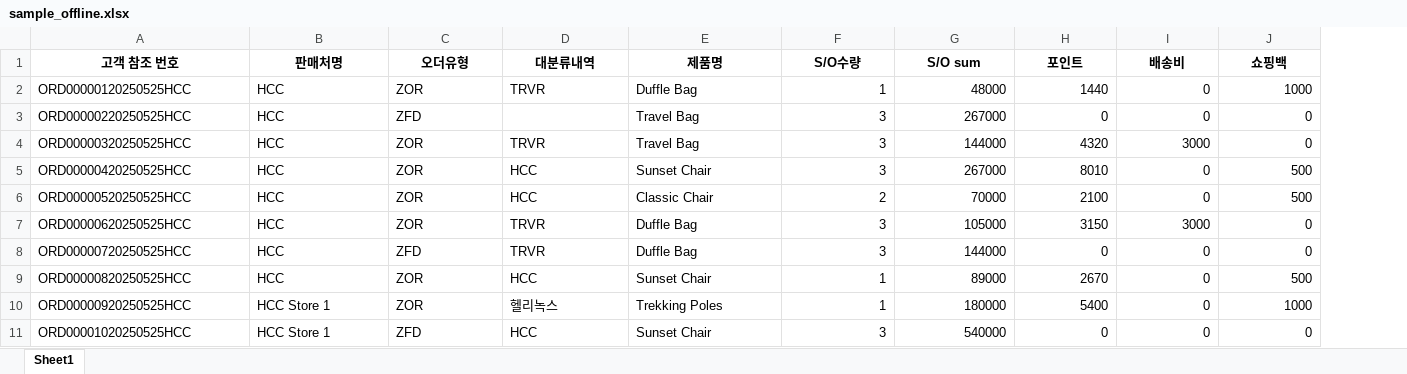
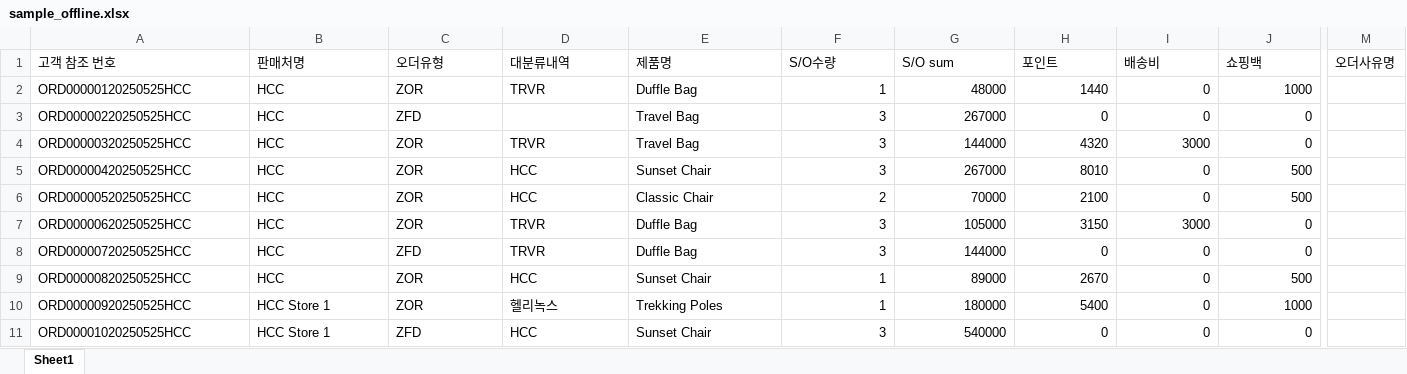
Before and after one commit to kieokkim/sales-coach, an Excel workbook: data/sample_offline.xlsx, sheet Sheet1, drawn as a sheet; only a part is shown, gaps mark what is left out; values as stored, in another font and other column widths than the file's, no borders; the diff covers the shown part only; the diff names each change by its address in the sheet, - before the commit and + after, or states it on an @@ line.

```diff
--- a/data/sample_offline.xlsx (sheet Sheet1)
+++ b/data/sample_offline.xlsx (sheet Sheet1)
+column M (오더사유명), empty
@@ A1:J1 bold: on → off, alignment: center → left @@
```
Also changed, not shown: cell formats elsewhere in this sheet, data/sample_offline_3months.xlsx, data/sample_online.xlsx, 2 other files.
